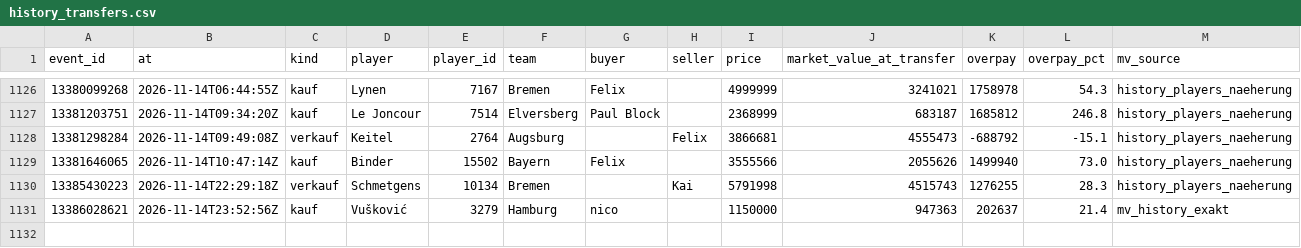
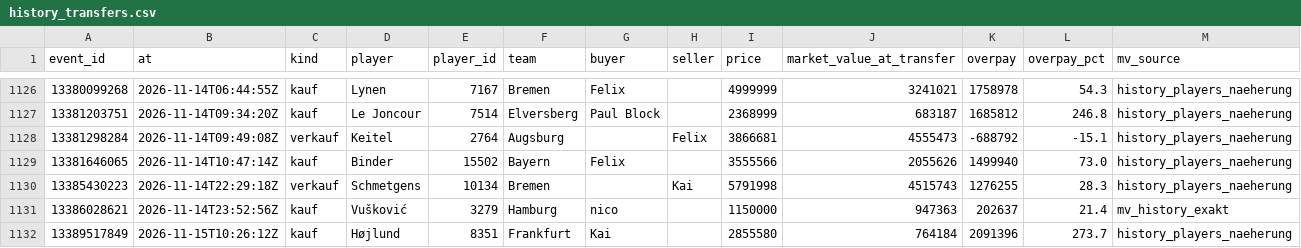
Before and after one commit to Klaudeai/feed-c95b9a6cf8, a CSV file: data/history_transfers.csv, drawn as a sheet; only a part is shown, gaps mark what is left out; the diff names each change by its address in the sheet, - before the commit and + after, or states it on an @@ line.

Commit message:
update 2026-11-15T10:31:02.468398+00:00

```diff
--- a/data/history_transfers.csv
+++ b/data/history_transfers.csv
+row 1132: 13389517849 | 2026-11-15T10:26:12Z | kauf | Højlund | 8351 | Frankfurt | Kai |  | 2855580 | 764184 | 2091396 | 273.7 | history_players_naeherung
```
